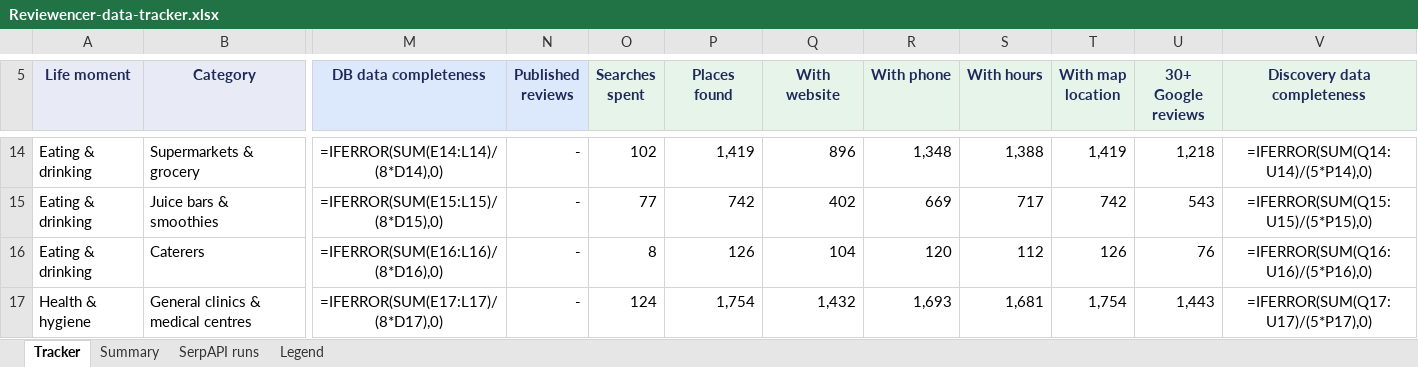
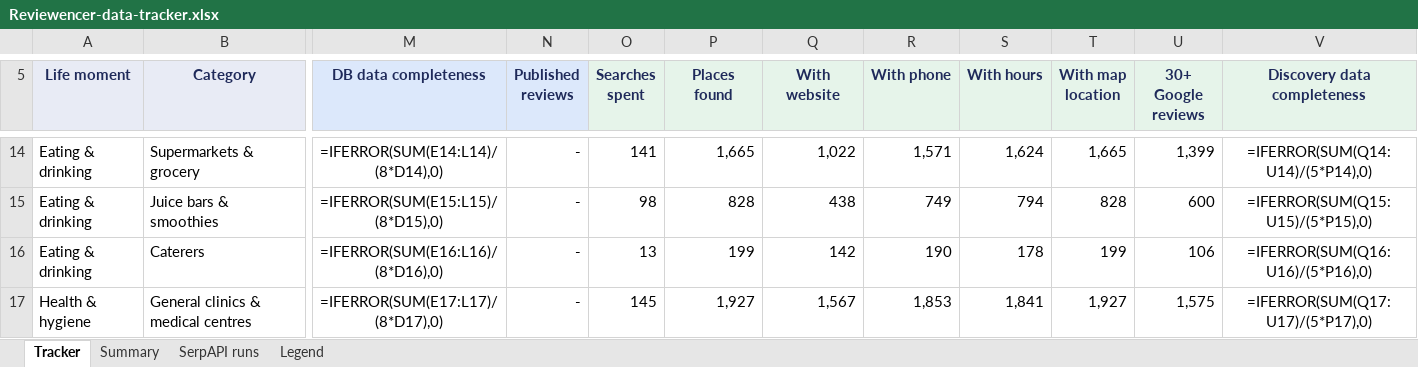
Before and after one commit to basemnakhal/reviewencer, an Excel workbook: docs/Reviewencer-data-tracker.xlsx, sheet Tracker, drawn as a sheet; only a part is shown, gaps mark what is left out; values as stored, in another font and other column widths than the file's, no borders; formulas without a stored value are shown as written; conditional formats not drawn; the diff covers the shown part only; the diff names each change by its address in the sheet, - before the commit and + after, or states it on an @@ line.

```diff
--- a/docs/Reviewencer-data-tracker.xlsx (sheet Tracker)
+++ b/docs/Reviewencer-data-tracker.xlsx (sheet Tracker)
-O14 (Searches spent): 102
+O14 (Searches spent): 141
-P14 (Places found): 1,419
+P14 (Places found): 1,665
-Q14 (With website): 896
+Q14 (With website): 1,022
-R14 (With phone): 1,348
+R14 (With phone): 1,571
-S14 (With hours): 1,388
+S14 (With hours): 1,624
-T14 (With map location): 1,419
+T14 (With map location): 1,665
-U14 (30+ Google reviews): 1,218
+U14 (30+ Google reviews): 1,399
-O15 (Searches spent): 77
+O15 (Searches spent): 98
-P15 (Places found): 742
+P15 (Places found): 828
-Q15 (With website): 402
+Q15 (With website): 438
-R15 (With phone): 669
+R15 (With phone): 749
-S15 (With hours): 717
+S15 (With hours): 794
-T15 (With map location): 742
+T15 (With map location): 828
-U15 (30+ Google reviews): 543
+U15 (30+ Google reviews): 600
-O16 (Searches spent): 8
+O16 (Searches spent): 13
-P16 (Places found): 126
+P16 (Places found): 199
-Q16 (With website): 104
+Q16 (With website): 142
-R16 (With phone): 120
+R16 (With phone): 190
-S16 (With hours): 112
+S16 (With hours): 178
-T16 (With map location): 126
+T16 (With map location): 199
-U16 (30+ Google reviews): 76
+U16 (30+ Google reviews): 106
-O17 (Searches spent): 124
+O17 (Searches spent): 145
-P17 (Places found): 1,754
+P17 (Places found): 1,927
-Q17 (With website): 1,432
+Q17 (With website): 1,567
-R17 (With phone): 1,693
+R17 (With phone): 1,853
-S17 (With hours): 1,681
+S17 (With hours): 1,841
-T17 (With map location): 1,754
+T17 (With map location): 1,927
-U17 (30+ Google reviews): 1,443
+U17 (30+ Google reviews): 1,575
```
Also changed, not shown: 393 edited cells elsewhere in this sheet, sheet SerpAPI runs, sheet Summary, 1 other file.
